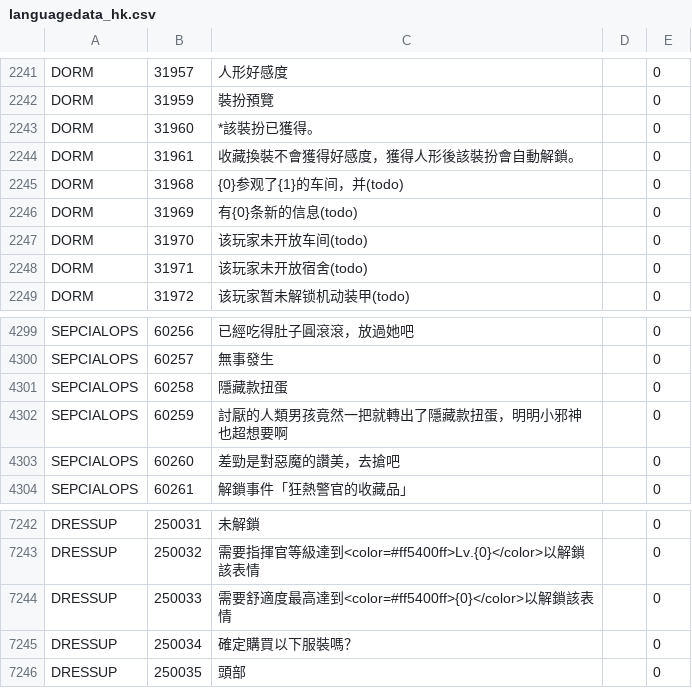
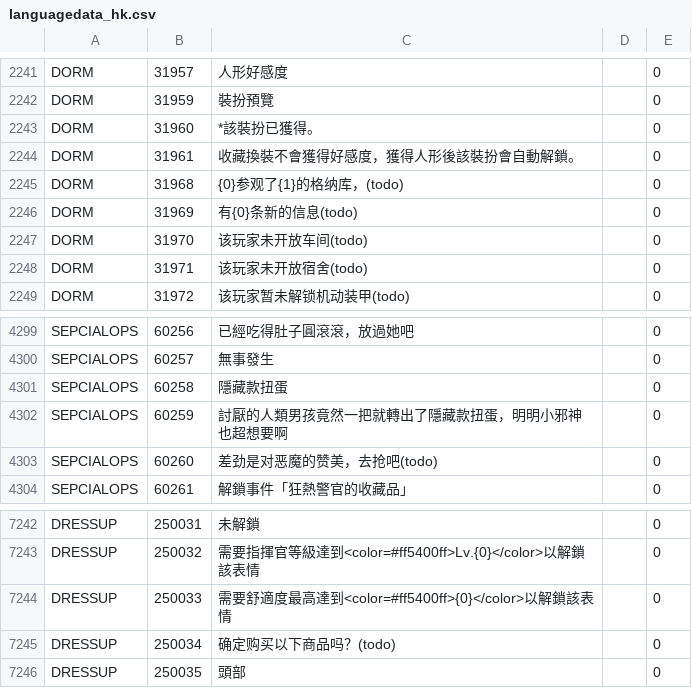
Before and after one commit to gf-data-tools/gf-data-us, a CSV file: asset/textdata/language/languagedata_hk.csv, drawn as a sheet; only a part is shown, gaps mark what is left out.

```diff
--- a/asset/textdata/language/languagedata_hk.csv
+++ b/asset/textdata/language/languagedata_hk.csv
@@ -2244,3 +2244,3 @@ DORM,31960,*該裝扮已獲得。,,0
 DORM,31961,收藏換裝不會獲得好感度，獲得人形後該裝扮會自動解鎖。,,0
-DORM,31968,{0}参观了{1}的车间，并(todo),,0
+DORM,31968,{0}参观了{1}的格纳库，(todo),,0
 DORM,31969,有{0}条新的信息(todo),,0
@@ -4302,3 +4302,3 @@ SEPCIALOPS,60258,隱藏款扭蛋,,0
 SEPCIALOPS,60259,討厭的人類男孩竟然一把就轉出了隱藏款扭蛋，明明小邪神也超想要啊,,0
-SEPCIALOPS,60260,差勁是對惡魔的讚美，去搶吧,,0
+SEPCIALOPS,60260,差劲是对恶魔的赞美，去抢吧(todo),,0
 SEPCIALOPS,60261,解鎖事件「狂熱警官的收藏品」,,0
@@ -7244,3 +7244,3 @@ DRESSUP,250032,需要指揮官等級達到<color=#ff5400ff>Lv.{0}</color>以解
 DRESSUP,250033,需要舒適度最高達到<color=#ff5400ff>{0}</color>以解鎖該表情,,0
-DRESSUP,250034,確定購買以下服裝嗎？,,0
+DRESSUP,250034,确定购买以下商品吗？(todo),,0
 DRESSUP,250035,頭部,,0
```
Also changed, not shown: asset/textdata/language/languagedata.csv, asset/textdata/language/languagedata_jp.csv, 20 other files.
